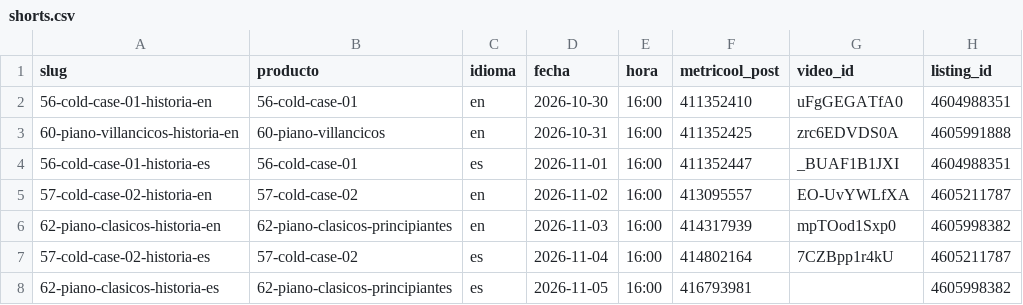
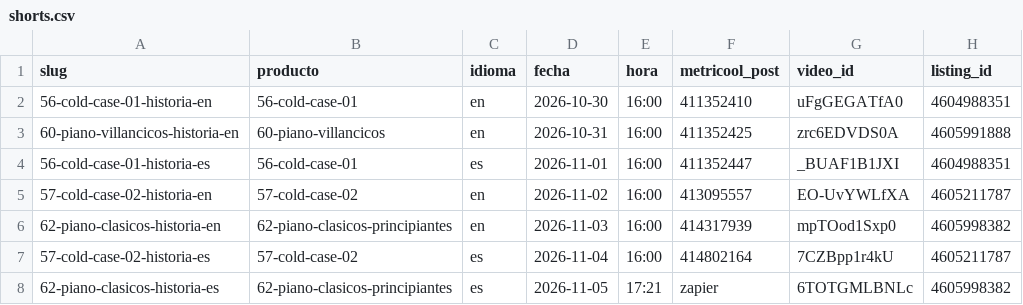
Before and after one commit to cdevidts/NLPAGE, a CSV file: docs/viral/shorts.csv, drawn as a sheet; only a part is shown; the diff names each change by its address in the sheet, - before the commit and + after, or states it on an @@ line.

```diff
--- a/docs/viral/shorts.csv
+++ b/docs/viral/shorts.csv
-E8 (hora): 16:00
+E8 (hora): 17:21
-F8 (metricool_post): 416793981
+F8 (metricool_post): zapier
-G8 (video_id): (empty)
+G8 (video_id): 6TOTGMLBNLc
```
Also changed, not shown: 2 other files.
